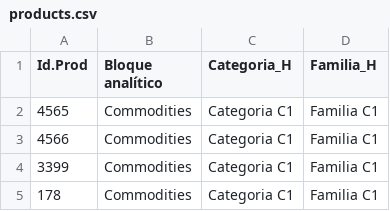
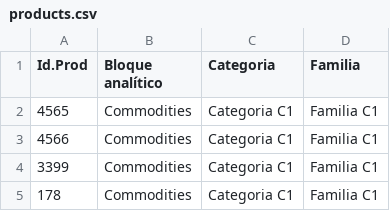
Before and after one commit to Davi-Paiva/interhack-inibsa-2026, a CSV file: backend/data/raw/products.csv (was backend/data/products.csv), drawn as a sheet; only a part is shown.

```diff
--- a/backend/data/products.csv
+++ b/backend/data/raw/products.csv
@@ -1,2 +1,2 @@
-Id.Prod,Bloque analítico,Categoria_H,Familia_H
+Id.Prod,Bloque analítico,Categoria,Familia
 4565,Commodities,Categoria C1,Familia C1
```
Also changed, not shown: 9 other files.
